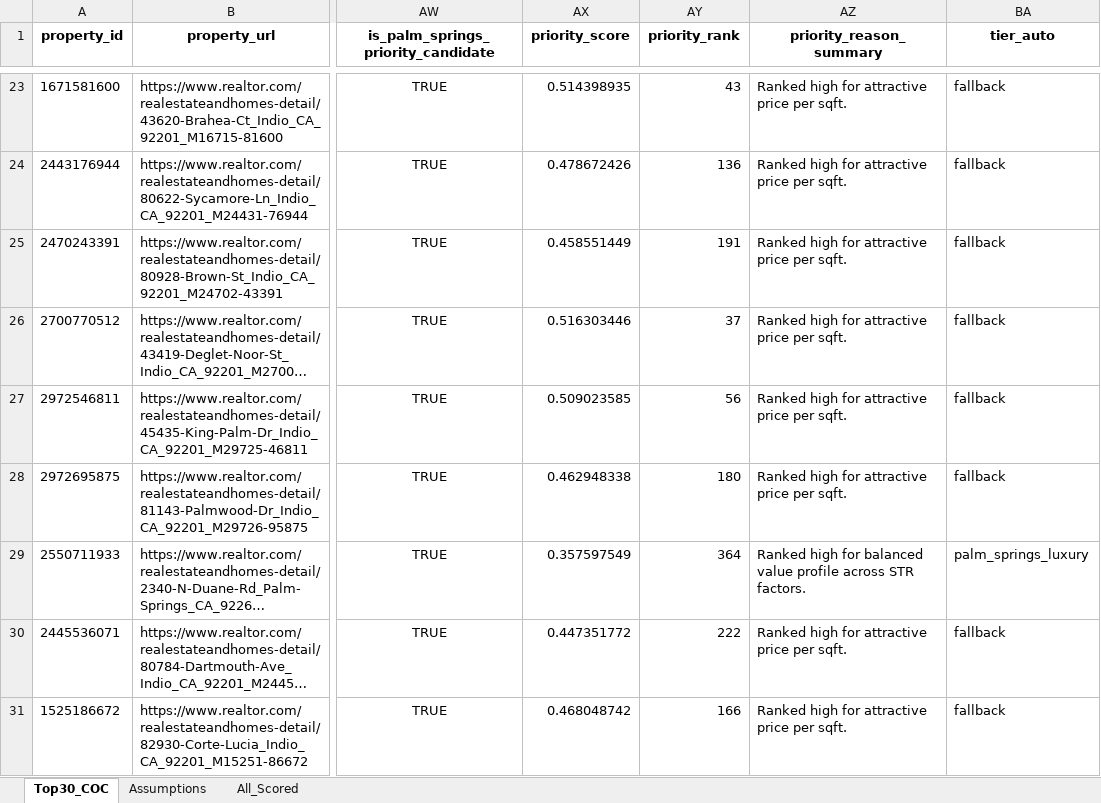
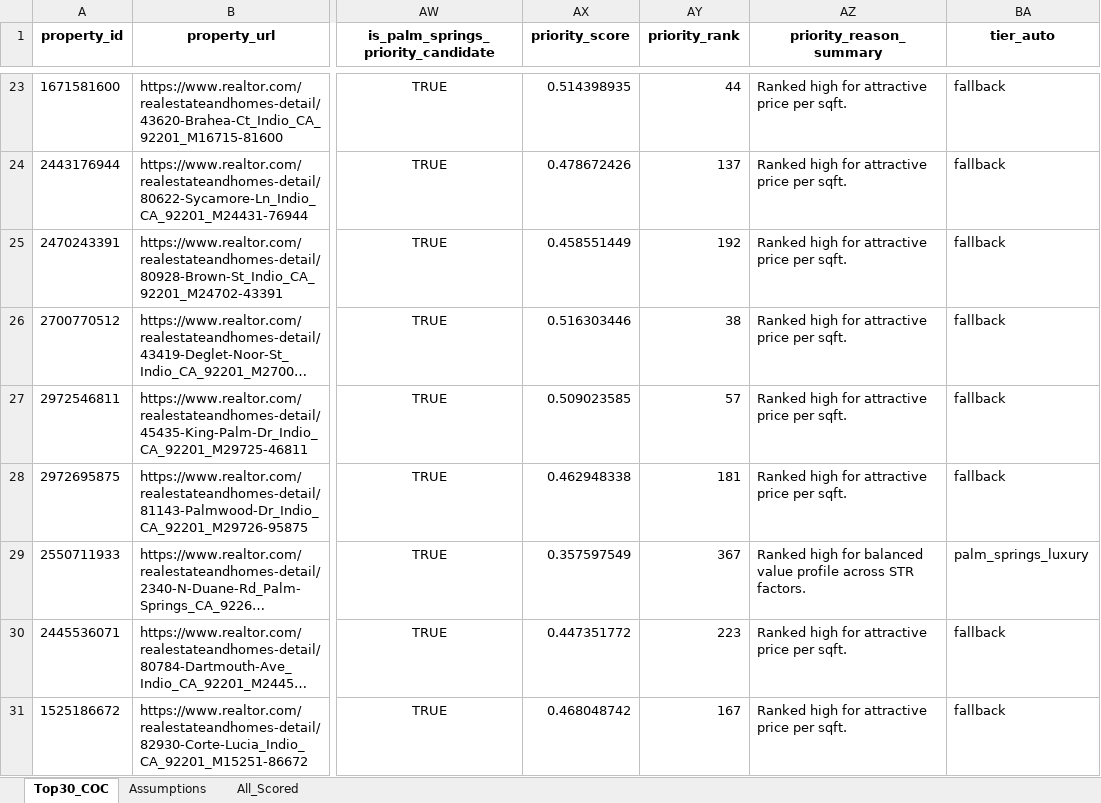
Before and after one commit to erichoonpark/HomeHarvest, an Excel workbook: examples/zips/coc_scorecard.xlsx, sheet Top30_COC, drawn as a sheet; only a part is shown, gaps mark what is left out; long unchanged cells end in …; values as stored, in another font and other column widths than the file's, no borders; the diff covers the shown part only; the diff names each change by its address in the sheet, - before the commit and + after, or states it on an @@ line.

```diff
--- a/examples/zips/coc_scorecard.xlsx (sheet Top30_COC)
+++ b/examples/zips/coc_scorecard.xlsx (sheet Top30_COC)
-AY23 (priority_rank): 43
+AY23 (priority_rank): 44
-AY24 (priority_rank): 136
+AY24 (priority_rank): 137
-AY25 (priority_rank): 191
+AY25 (priority_rank): 192
-AY26 (priority_rank): 37
+AY26 (priority_rank): 38
-AY27 (priority_rank): 56
+AY27 (priority_rank): 57
-AY28 (priority_rank): 180
+AY28 (priority_rank): 181
-AY29 (priority_rank): 364
+AY29 (priority_rank): 367
-AY30 (priority_rank): 222
+AY30 (priority_rank): 223
-AY31 (priority_rank): 166
+AY31 (priority_rank): 167
```
Also changed, not shown: 50 edited cells elsewhere in this sheet, sheet All_Scored, 5 other files.
